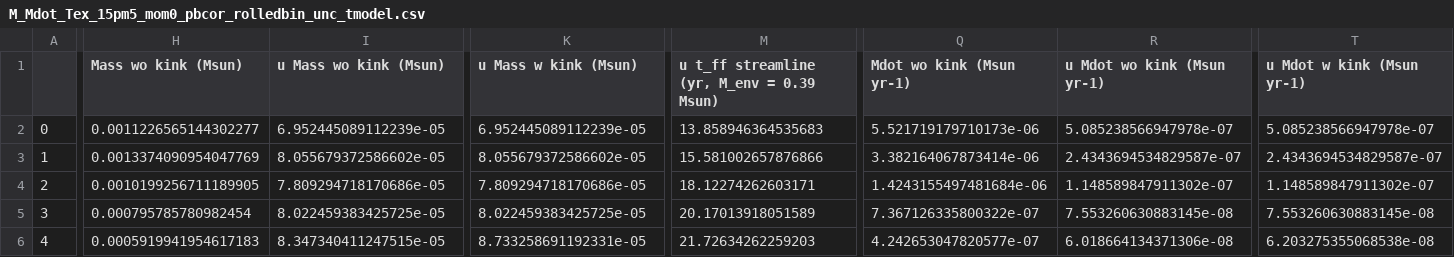
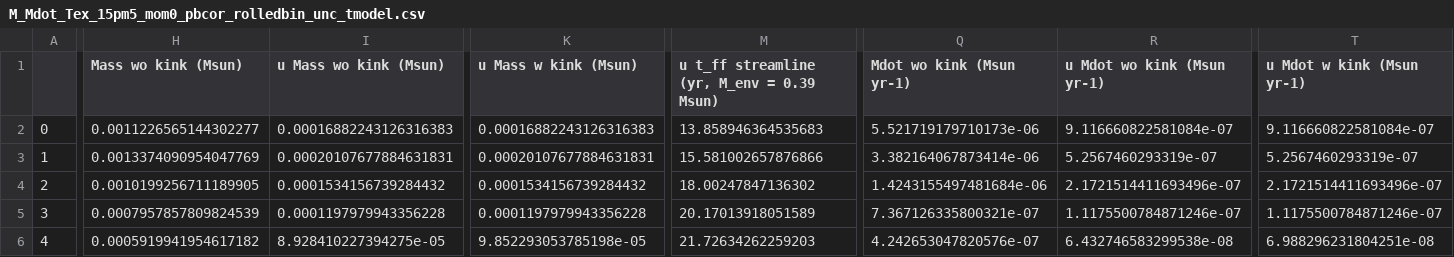
Before and after one commit to tere-valdivia/Per-emb-50_results, a CSV file: analysis/M_Mdot_Tex_15pm5_mom0_pbcor_rolledbin_unc_tmodel.csv, drawn as a sheet; only a part is shown, gaps mark what is left out; the diff covers the shown part only; the diff names each change by its address in the sheet, - before the commit and + after, or states it on an @@ line.

Commit message:
Added the errors of distance and corrected rms

```diff
--- a/analysis/M_Mdot_Tex_15pm5_mom0_pbcor_rolledbin_unc_tmodel.csv
+++ b/analysis/M_Mdot_Tex_15pm5_mom0_pbcor_rolledbin_unc_tmodel.csv
-I2 (u Mass wo kink (Msun)): 6.952445089112239e-05
+I2 (u Mass wo kink (Msun)): 0.00016882243126316383
-K2 (u Mass w kink (Msun)): 6.952445089112239e-05
+K2 (u Mass w kink (Msun)): 0.00016882243126316383
-R2 (u Mdot wo kink (Msun yr-1)): 5.085238566947978e-07
+R2 (u Mdot wo kink (Msun yr-1)): 9.116660822581084e-07
-T2 (u Mdot w kink (Msun yr-1)): 5.085238566947978e-07
+T2 (u Mdot w kink (Msun yr-1)): 9.116660822581084e-07
-I3 (u Mass wo kink (Msun)): 8.055679372586602e-05
+I3 (u Mass wo kink (Msun)): 0.00020107677884631831
-K3 (u Mass w kink (Msun)): 8.055679372586602e-05
+K3 (u Mass w kink (Msun)): 0.00020107677884631831
-R3 (u Mdot wo kink (Msun yr-1)): 2.4343694534829587e-07
+R3 (u Mdot wo kink (Msun yr-1)): 5.2567460293319e-07
-T3 (u Mdot w kink (Msun yr-1)): 2.4343694534829587e-07
+T3 (u Mdot w kink (Msun yr-1)): 5.2567460293319e-07
-I4 (u Mass wo kink (Msun)): 7.809294718170686e-05
+I4 (u Mass wo kink (Msun)): 0.0001534156739284432
-K4 (u Mass w kink (Msun)): 7.809294718170686e-05
+K4 (u Mass w kink (Msun)): 0.0001534156739284432
-M4: 18.12274262603171
+M4: 18.00247847136302
-R4 (u Mdot wo kink (Msun yr-1)): 1.148589847911302e-07
+R4 (u Mdot wo kink (Msun yr-1)): 2.1721514411693496e-07
-T4 (u Mdot w kink (Msun yr-1)): 1.148589847911302e-07
+T4 (u Mdot w kink (Msun yr-1)): 2.1721514411693496e-07
-H5 (Mass wo kink (Msun)): 0.000795785780982454
+H5 (Mass wo kink (Msun)): 0.0007957857809824539
-I5 (u Mass wo kink (Msun)): 8.022459383425725e-05
+I5 (u Mass wo kink (Msun)): 0.0001197979943356228
-K5 (u Mass w kink (Msun)): 8.022459383425725e-05
+K5 (u Mass w kink (Msun)): 0.0001197979943356228
-Q5 (Mdot wo kink (Msun yr-1)): 7.367126335800322e-07
+Q5 (Mdot wo kink (Msun yr-1)): 7.367126335800321e-07
-R5 (u Mdot wo kink (Msun yr-1)): 7.553260630883145e-08
+R5 (u Mdot wo kink (Msun yr-1)): 1.1175500784871246e-07
-T5 (u Mdot w kink (Msun yr-1)): 7.553260630883145e-08
+T5 (u Mdot w kink (Msun yr-1)): 1.1175500784871246e-07
-H6 (Mass wo kink (Msun)): 0.0005919941954617183
+H6 (Mass wo kink (Msun)): 0.0005919941954617182
-I6 (u Mass wo kink (Msun)): 8.347340411247515e-05
+I6 (u Mass wo kink (Msun)): 8.928410227394275e-05
-K6 (u Mass w kink (Msun)): 8.733258691192331e-05
+K6 (u Mass w kink (Msun)): 9.852293053785198e-05
-Q6 (Mdot wo kink (Msun yr-1)): 4.242653047820577e-07
+Q6 (Mdot wo kink (Msun yr-1)): 4.242653047820576e-07
-R6 (u Mdot wo kink (Msun yr-1)): 6.018664134371306e-08
+R6 (u Mdot wo kink (Msun yr-1)): 6.432746583299538e-08
-T6 (u Mdot w kink (Msun yr-1)): 6.203275355068538e-08
+T6 (u Mdot w kink (Msun yr-1)): 6.988296231804251e-08
```
Also changed, not shown: 79 edited cells elsewhere in this file, analysis/M_H2_Tex_15pm5_mom0_pbcor_unc.csv, 18 other files.
